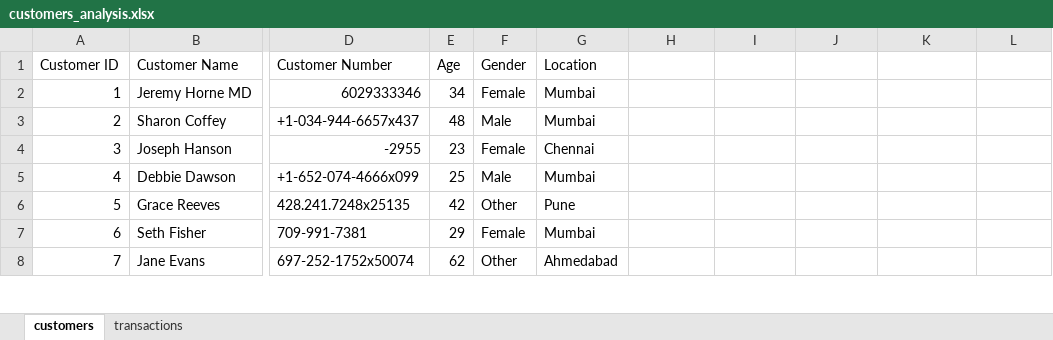
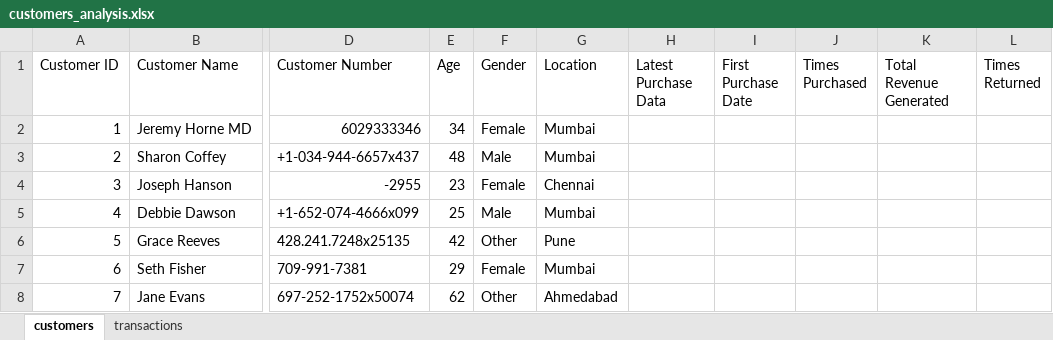
Before and after one commit to KunaalNaik/DSM_Data, an Excel workbook: customer_analysis/customers_analysis.xlsx, sheet customers, drawn as a sheet; only a part is shown, gaps mark what is left out; values as stored, in another font and other column widths than the file's, no borders; the diff names each change by its address in the sheet, - before the commit and + after, or states it on an @@ line.

Commit message:
Update customers_analysis.xlsx

```diff
--- a/customer_analysis/customers_analysis.xlsx (sheet customers)
+++ b/customer_analysis/customers_analysis.xlsx (sheet customers)
-H1: (empty)
+H1: Latest Purchase Data
-I1: (empty)
+I1: First Purchase Date
-J1: (empty)
+J1: Times Purchased
-K1: (empty)
+K1: Total Revenue Generated
-L1: (empty)
+L1: Times Returned
```
